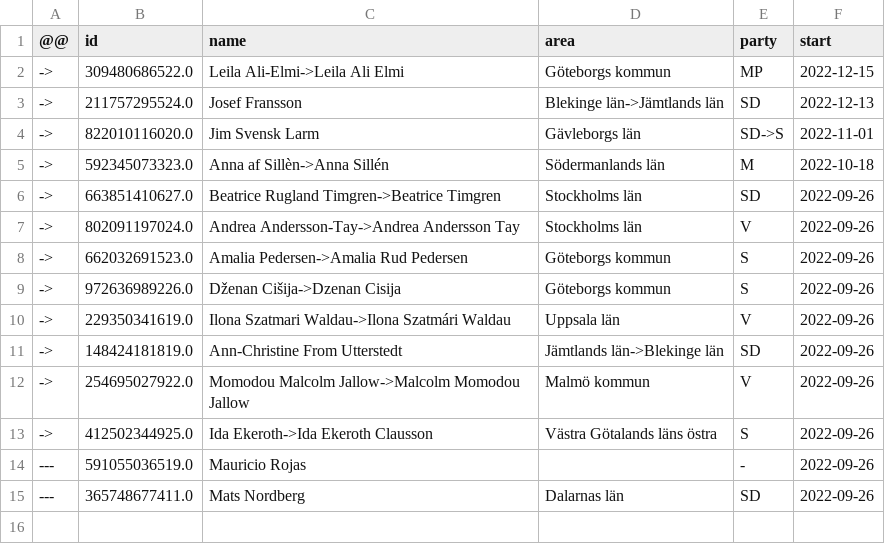
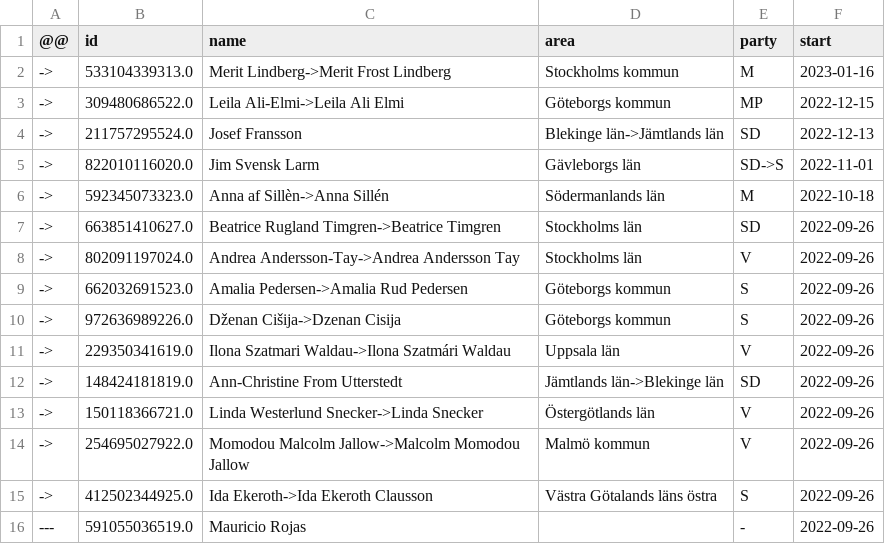
Before and after one commit to every-politician-scrapers/sweden-riksdag-api-current, a CSV file: data/diff.csv, drawn as a sheet; removed rows and columns are numbered as before the commit, all else as after; the diff names each change by its address in the sheet, - before the commit and + after, or states it on an @@ line.

```diff
--- a/data/diff.csv
+++ b/data/diff.csv
+row 2: -> | 533104339313.0 | Merit Lindberg->Merit Frost Lindberg | Stockholms kommun | M | 2023-01-16
+row 13: -> | 150118366721.0 | Linda Westerlund Snecker->Linda Snecker | Östergötlands län | V | 2022-09-26
-row 15: --- | 365748677411.0 | Mats Nordberg | Dalarnas län | SD | 2022-09-26
```
Also changed, not shown: data/official.csv, data/wikidata.csv.
